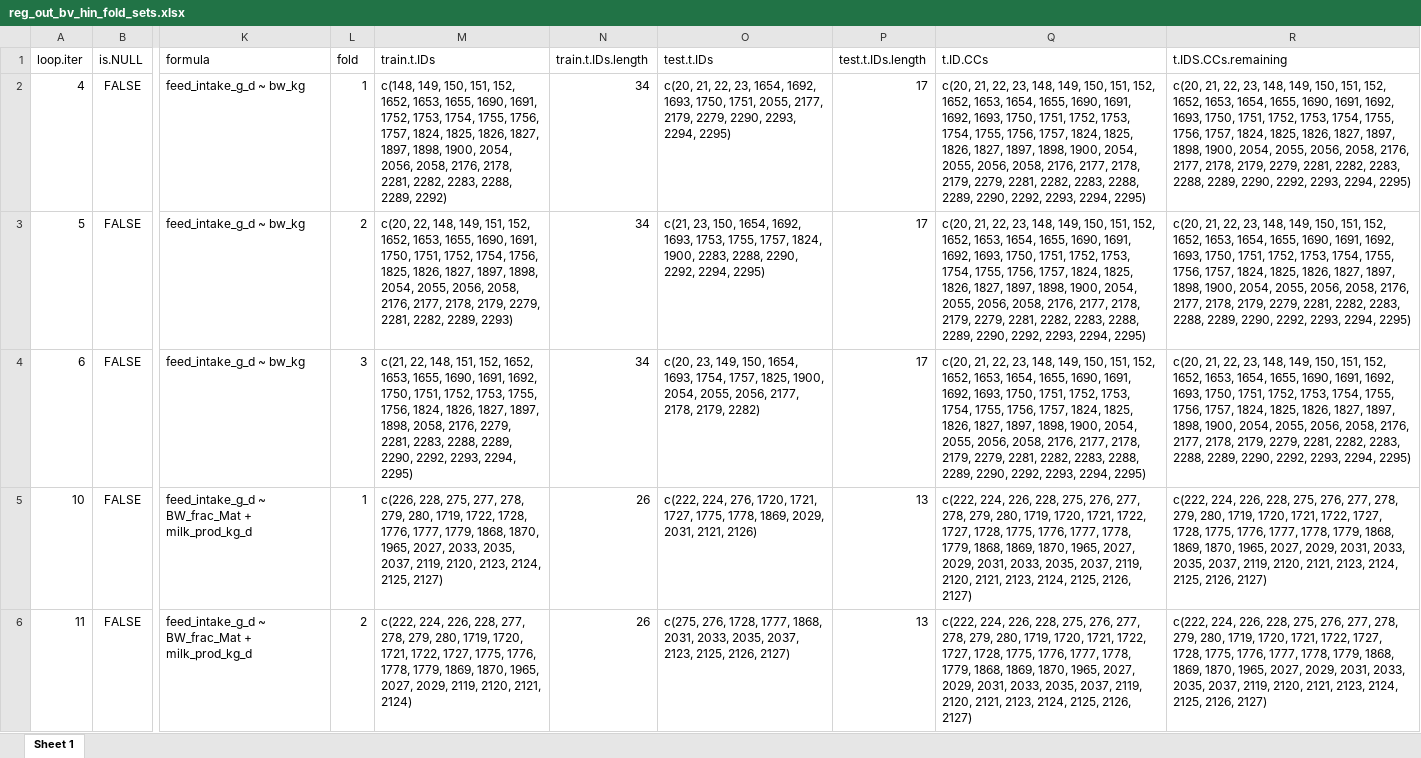
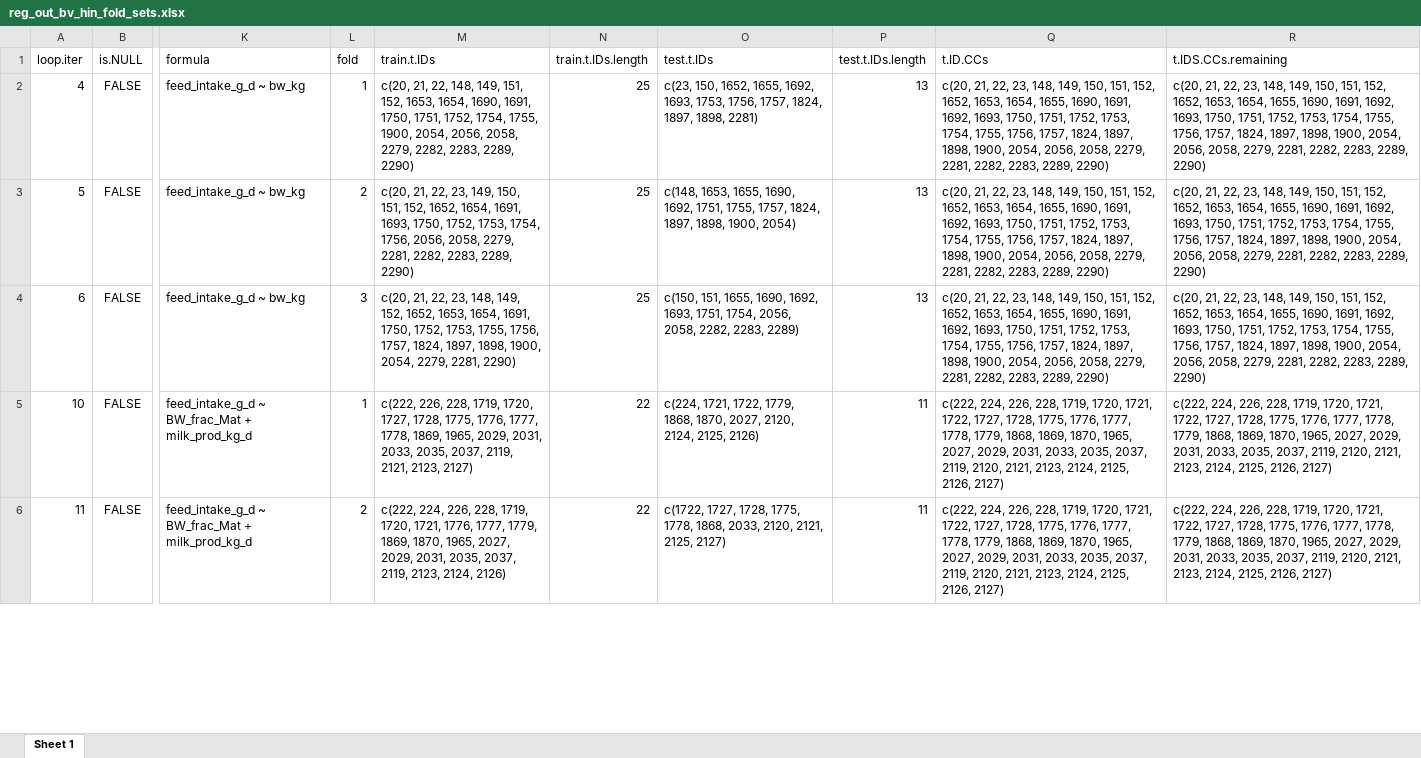
Before and after one commit to James-Hawkins/Dry_Matter_Intake_ILRI_ERA, an Excel workbook: Results/Results.out/Bovines/Data/reg_out_bv_hin_fold_sets.xlsx, sheet Sheet 1, drawn as a sheet; only a part is shown, gaps mark what is left out; values as stored, in another font and other column widths than the file's, no borders; the diff covers the shown part only; the diff names each change by its address in the sheet, - before the commit and + after, or states it on an @@ line.

```diff
--- a/Results/Results.out/Bovines/Data/reg_out_bv_hin_fold_sets.xlsx (sheet Sheet 1)
+++ b/Results/Results.out/Bovines/Data/reg_out_bv_hin_fold_sets.xlsx (sheet Sheet 1)
-M2 (train.t.IDs): c(148, 149, 150, 151, 152, 1652, 1653, 1655, 1690, 1691, 1752, 1753, 1754, 1755, 1756, 1757, 1824, 1825, 1826, 1827, 1897, 1898, 1900, 2054, 2056, 2058, 2176, 2178, 2281, 2282, 2283, 2288, 2289, 2292)
+M2 (train.t.IDs): c(20, 21, 22, 148, 149, 151, 152, 1653, 1654, 1690, 1691, 1750, 1751, 1752, 1754, 1755, 1900, 2054, 2056, 2058, 2279, 2282, 2283, 2289, 2290)
-N2:N4 (train.t.IDs.length): 34
+N2:N4 (train.t.IDs.length): 25
-O2 (test.t.IDs): c(20, 21, 22, 23, 1654, 1692, 1693, 1750, 1751, 2055, 2177, 2179, 2279, 2290, 2293, 2294, 2295)
+O2 (test.t.IDs): c(23, 150, 1652, 1655, 1692, 1693, 1753, 1756, 1757, 1824, 1897, 1898, 2281)
-P2:P4 (test.t.IDs.length): 17
+P2:P4 (test.t.IDs.length): 13
-Q2:Q4 (t.ID.CCs): …1757, 1824, 1825, 1826, 1827, 1897, 1898, 1900, 2054, 2055, 2056, 2058, 2176, 2177, 2178, 2179, 2279, 2281, 2282, 2283, 2288, 2289, 2290, 2292, 2293, 2294, 2295)
+Q2:Q4 (t.ID.CCs): …1757, 1824, 1897, 1898, 1900, 2054, 2056, 2058, 2279, 2281, 2282, 2283, 2289, 2290)
-R2:R4 (t.IDS.CCs.remaining): …1757, 1824, 1825, 1826, 1827, 1897, 1898, 1900, 2054, 2055, 2056, 2058, 2176, 2177, 2178, 2179, 2279, 2281, 2282, 2283, 2288, 2289, 2290, 2292, 2293, 2294, 2295)
+R2:R4 (t.IDS.CCs.remaining): …1757, 1824, 1897, 1898, 1900, 2054, 2056, 2058, 2279, 2281, 2282, 2283, 2289, 2290)
-M3 (train.t.IDs): c(20, 22, 148, 149, 151, 152, 1652, 1653, 1655, 1690, 1691, 1750, 1751, 1752, 1754, 1756, 1825, 1826, 1827, 1897, 1898, 2054, 2055, 2056, 2058, 2176, 2177, 2178, 2179, 2279, 2281, 2282, 2289, 2293)
+M3 (train.t.IDs): c(20, 21, 22, 23, 149, 150, 151, 152, 1652, 1654, 1691, 1693, 1750, 1752, 1753, 1754, 1756, 2056, 2058, 2279, 2281, 2282, 2283, 2289, 2290)
-O3 (test.t.IDs): c(21, 23, 150, 1654, 1692, 1693, 1753, 1755, 1757, 1824, 1900, 2283, 2288, 2290, 2292, 2294, 2295)
+O3 (test.t.IDs): c(148, 1653, 1655, 1690, 1692, 1751, 1755, 1757, 1824, 1897, 1898, 1900, 2054)
-M4 (train.t.IDs): c(21, 22, 148, 151, 152, 1652, 1653, 1655, 1690, 1691, 1692, 1750, 1751, 1752, 1753, 1755, 1756, 1824, 1826, 1827, 1897, 1898, 2058, 2176, 2279, 2281, 2283, 2288, 2289, 2290, 2292, 2293, 2294, 2295)
+M4 (train.t.IDs): c(20, 21, 22, 23, 148, 149, 152, 1652, 1653, 1654, 1691, 1750, 1752, 1753, 1755, 1756, 1757, 1824, 1897, 1898, 1900, 2054, 2279, 2281, 2290)
-O4 (test.t.IDs): c(20, 23, 149, 150, 1654, 1693, 1754, 1757, 1825, 1900, 2054, 2055, 2056, 2177, 2178, 2179, 2282)
+O4 (test.t.IDs): c(150, 151, 1655, 1690, 1692, 1693, 1751, 1754, 2056, 2058, 2282, 2283, 2289)
-M5 (train.t.IDs): c(226, 228, 275, 277, 278, 279, 280, 1719, 1722, 1728, 1776, 1777, 1779, 1868, 1870, 1965, 2027, 2033, 2035, 2037, 2119, 2120, 2123, 2124, 2125, 2127)
+M5 (train.t.IDs): c(222, 226, 228, 1719, 1720, 1727, 1728, 1775, 1776, 1777, 1778, 1869, 1965, 2029, 2031, 2033, 2035, 2037, 2119, 2121, 2123, 2127)
-N5:N6 (train.t.IDs.length): 26
+N5:N6 (train.t.IDs.length): 22
-O5 (test.t.IDs): c(222, 224, 276, 1720, 1721, 1727, 1775, 1778, 1869, 2029, 2031, 2121, 2126)
+O5 (test.t.IDs): c(224, 1721, 1722, 1779, 1868, 1870, 2027, 2120, 2124, 2125, 2126)
-P5:P6 (test.t.IDs.length): 13
+P5:P6 (test.t.IDs.length): 11
-Q5:Q6 (t.ID.CCs): …226, 228, 275, 276, 277, 278, 279, 280, 1719, 1720,…
+Q5:Q6 (t.ID.CCs): …226, 228, 1719, 1720,…
-R5:R6 (t.IDS.CCs.remaining): …226, 228, 275, 276, 277, 278, 279, 280, 1719, 1720,…
+R5:R6 (t.IDS.CCs.remaining): …226, 228, 1719, 1720,…
-M6 (train.t.IDs): …226, 228, 277, 278, 279, 280, 1719, 1720, 1721, 1722, 1727, 1775, 1776, 1778, 1779, 1869, 1870, 1965, 2027, 2029, 2119, 2120, 2121, 2124)
+M6 (train.t.IDs): …226, 228, 1719, 1720, 1721, 1776, 1777, 1779, 1869, 1870, 1965, 2027, 2029, 2031, 2035, 2037, 2119, 2123, 2124, 2126)
-O6 (test.t.IDs): c(275, 276, 1728, 1777, 1868, 2031, 2033, 2035, 2037, 2123, 2125, 2126, 2127)
+O6 (test.t.IDs): c(1722, 1727, 1728, 1775, 1778, 1868, 2033, 2120, 2121, 2125, 2127)
```
Also changed, not shown: 1152 edited cells elsewhere in this sheet, Master_ERA_data_2.0_Sisay+Final_Update_Sep2.xlsx, Results/Results.out/Bovines/Data/reg_out_bv_hin.all.xlsx, 36 other files.
